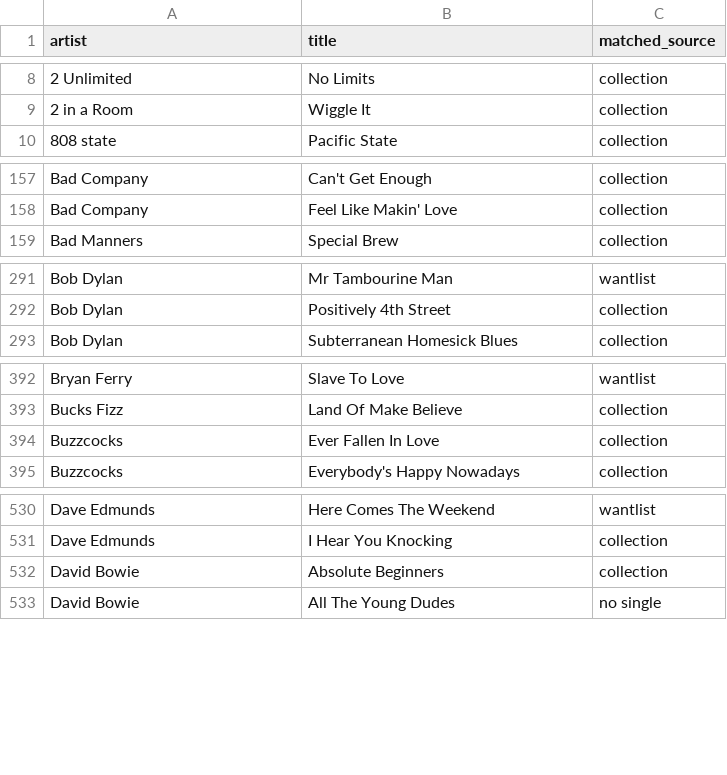
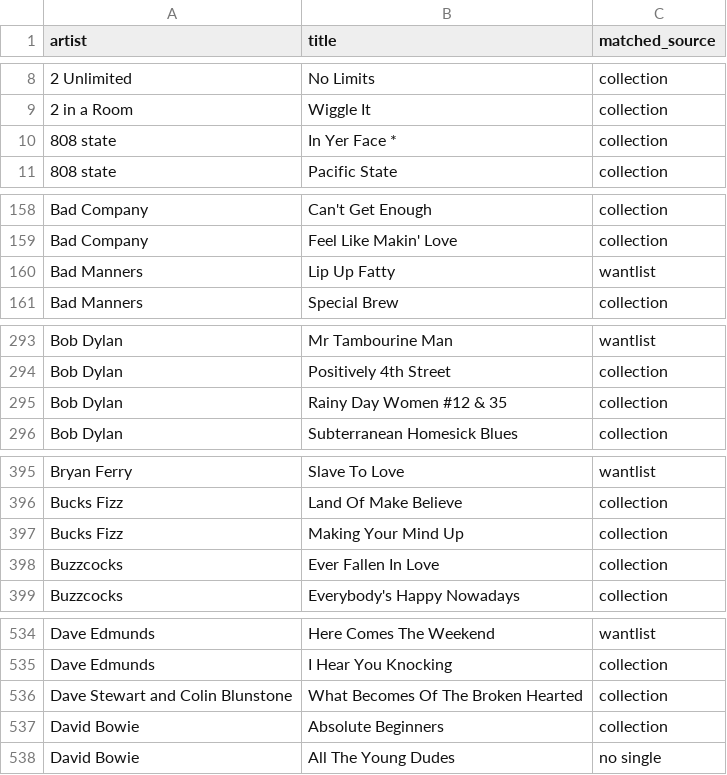
Before and after one commit to datamgmt/RadioPlayLists, a CSV file: data/matched/matched.csv, drawn as a sheet; only a part is shown, gaps mark what is left out; the diff covers the shown part only; the diff names each change by its address in the sheet, - before the commit and + after, or states it on an @@ line.

Commit message:
Update matched.csv

```diff
--- a/data/matched/matched.csv
+++ b/data/matched/matched.csv
+row 10: 808 state | In Yer Face * | collection
+row 160: Bad Manners | Lip Up Fatty | wantlist
+row 295: Bob Dylan | Rainy Day Women #12 & 35 | collection
+row 397: Bucks Fizz | Making Your Mind Up | collection
+row 536: Dave Stewart and Colin Blunstone | What Becomes Of The Broken Hearted | collection
```
Also changed, not shown: 17 added rows elsewhere in this file.
